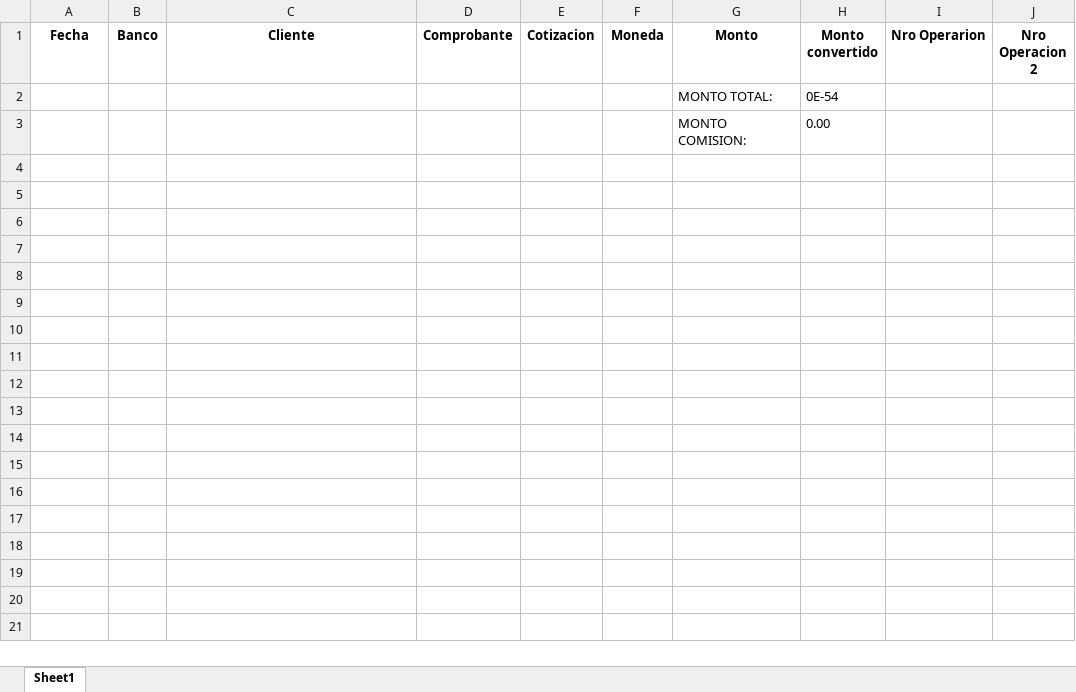
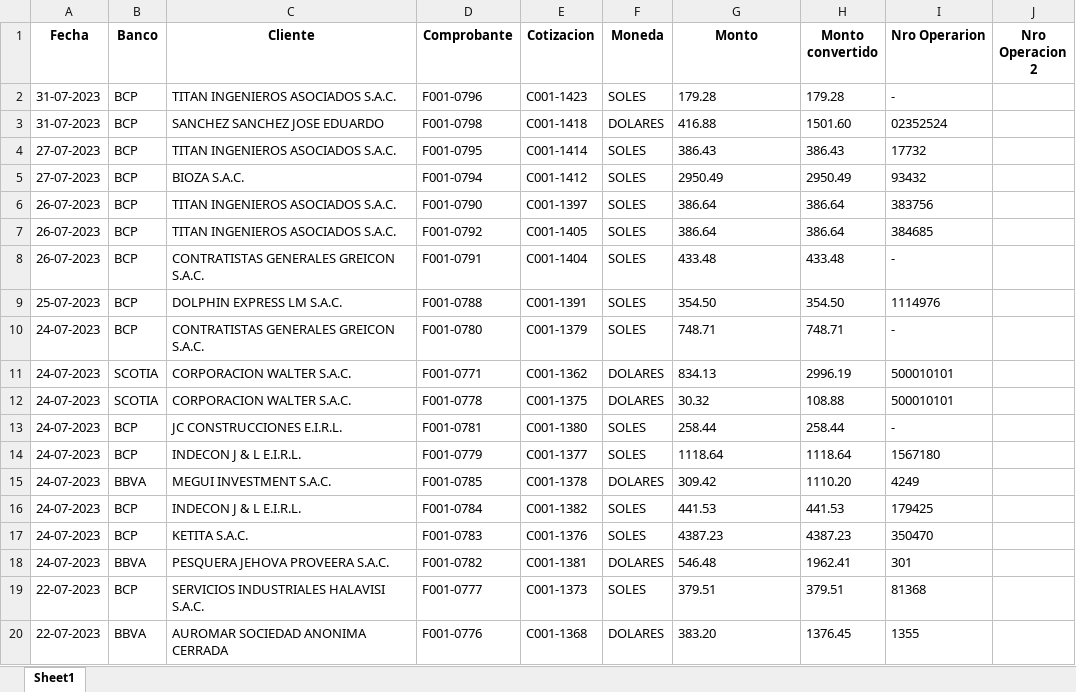
Before and after one commit to franciscoSegovia1997/AppMetalprotec, an Excel workbook: comissionsInfo.xlsx, sheet Sheet1, drawn as a sheet; only a part is shown; values as stored, in another font and other column widths than the file's, no borders; removed rows and columns are numbered as before the commit, all else as after; the diff covers the shown part only; the diff names each change by its address in the sheet, - before the commit and + after, or states it on an @@ line.

Commit message:
[ADD] Comision columns fixed

```diff
--- a/comissionsInfo.xlsx (sheet Sheet1)
+++ b/comissionsInfo.xlsx (sheet Sheet1)
-row 2:  |  |  |  |  |  | MONTO TOTAL: | 0E-54
-row 3:  |  |  |  |  |  | MONTO COMISION: | 0.00
+row 2: 31-07-2023 | BCP | TITAN INGENIEROS ASOCIADOS S.A.C. | F001-0796 | C001-1423 | SOLES | 179.28 | 179.28 | -
+row 3: 31-07-2023 | BCP | SANCHEZ SANCHEZ JOSE EDUARDO | F001-0798 | C001-1418 | DOLARES | 416.88 | 1501.60 | 02352524
+row 4: 27-07-2023 | BCP | TITAN INGENIEROS ASOCIADOS S.A.C. | F001-0795 | C001-1414 | SOLES | 386.43 | 386.43 | 17732
+row 5: 27-07-2023 | BCP | BIOZA S.A.C. | F001-0794 | C001-1412 | SOLES | 2950.49 | 2950.49 | 93432
+row 6: 26-07-2023 | BCP | TITAN INGENIEROS ASOCIADOS S.A.C. | F001-0790 | C001-1397 | SOLES | 386.64 | 386.64 | 383756
+row 7: 26-07-2023 | BCP | TITAN INGENIEROS ASOCIADOS S.A.C. | F001-0792 | C001-1405 | SOLES | 386.64 | 386.64 | 384685
+row 8: 26-07-2023 | BCP | CONTRATISTAS GENERALES GREICON S.A.C. | F001-0791 | C001-1404 | SOLES | 433.48 | 433.48 | -
+row 9: 25-07-2023 | BCP | DOLPHIN EXPRESS LM S.A.C. | F001-0788 | C001-1391 | SOLES | 354.50 | 354.50 | 1114976
+row 10: 24-07-2023 | BCP | CONTRATISTAS GENERALES GREICON S.A.C. | F001-0780 | C001-1379 | SOLES | 748.71 | 748.71 | -
+row 11: 24-07-2023 | SCOTIA | CORPORACION WALTER S.A.C. | F001-0771 | C001-1362 | DOLARES | 834.13 | 2996.19 | 500010101
+row 12: 24-07-2023 | SCOTIA | CORPORACION WALTER S.A.C. | F001-0778 | C001-1375 | DOLARES | 30.32 | 108.88 | 500010101
+row 13: 24-07-2023 | BCP | JC CONSTRUCCIONES E.I.R.L. | F001-0781 | C001-1380 | SOLES | 258.44 | 258.44 | -
+row 14: 24-07-2023 | BCP | INDECON J & L E.I.R.L. | F001-0779 | C001-1377 | SOLES | 1118.64 | 1118.64 | 1567180
+row 15: 24-07-2023 | BBVA | MEGUI INVESTMENT S.A.C. | F001-0785 | C001-1378 | DOLARES | 309.42 | 1110.20 | 4249
+row 16: 24-07-2023 | BCP | INDECON J & L E.I.R.L. | F001-0784 | C001-1382 | SOLES | 441.53 | 441.53 | 179425
+row 17: 24-07-2023 | BCP | KETITA S.A.C. | F001-0783 | C001-1376 | SOLES | 4387.23 | 4387.23 | 350470
+row 18: 24-07-2023 | BBVA | PESQUERA JEHOVA PROVEERA S.A.C. | F001-0782 | C001-1381 | DOLARES | 546.48 | 1962.41 | 301
+row 19: 22-07-2023 | BCP | SERVICIOS INDUSTRIALES HALAVISI S.A.C. | F001-0777 | C001-1373 | SOLES | 379.51 | 379.51 | 81368
+row 20: 22-07-2023 | BBVA | AUROMAR SOCIEDAD ANONIMA CERRADA | F001-0776 | C001-1368 | DOLARES | 383.20 | 1376.45 | 1355
```
Also changed, not shown: 52 added rows elsewhere in this sheet, 1 other file.
